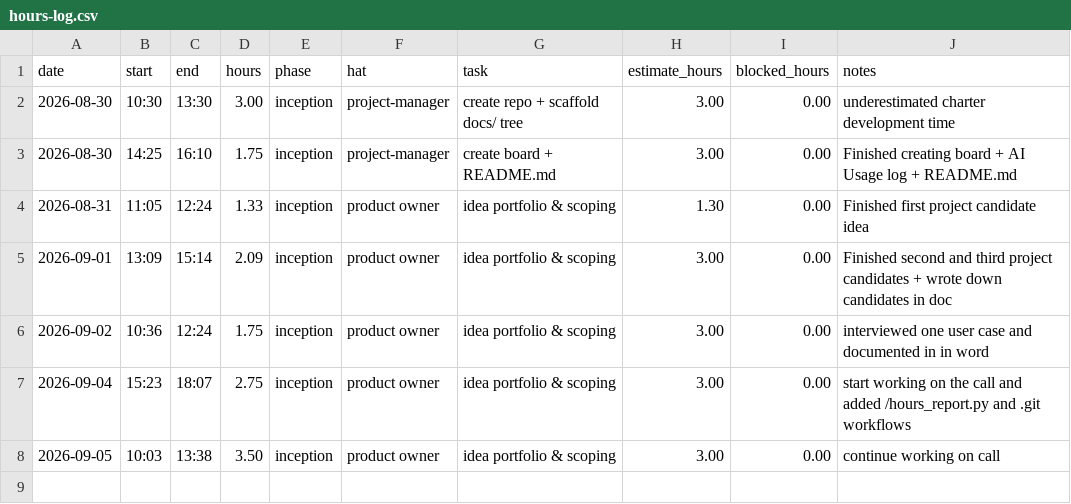
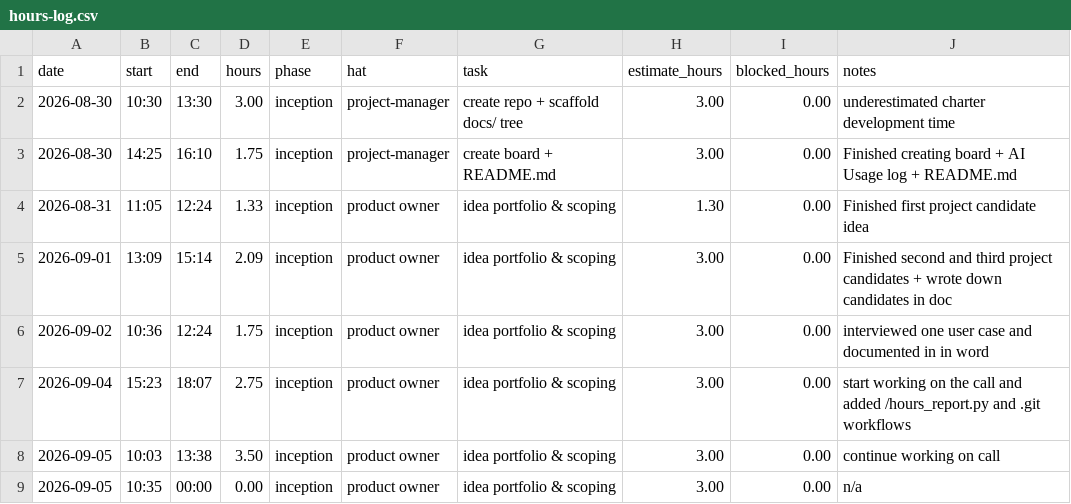
Before and after one commit to lpheng104/Pheng-Capstone2026, a CSV file: docs/hours-log.csv, drawn as a sheet.

Commit message:
Add new hours log entry for September 5, 2026
Added a new entry for hours logged on September 5, 2026.

```diff
--- a/docs/hours-log.csv
+++ b/docs/hours-log.csv
@@ -8 +8,2 @@ date,start,end,hours,phase,hat,task,estimate_hours,blocked_hours,notes
 2026-09-05,10:03,13:38,3.50,inception,product owner, idea portfolio & scoping, 3.00,0.00, continue working on call
+2026-09-05,10:35,00:00,0.00,inception,product owner, idea portfolio & scoping, 3.00,0.00, n/a
```
